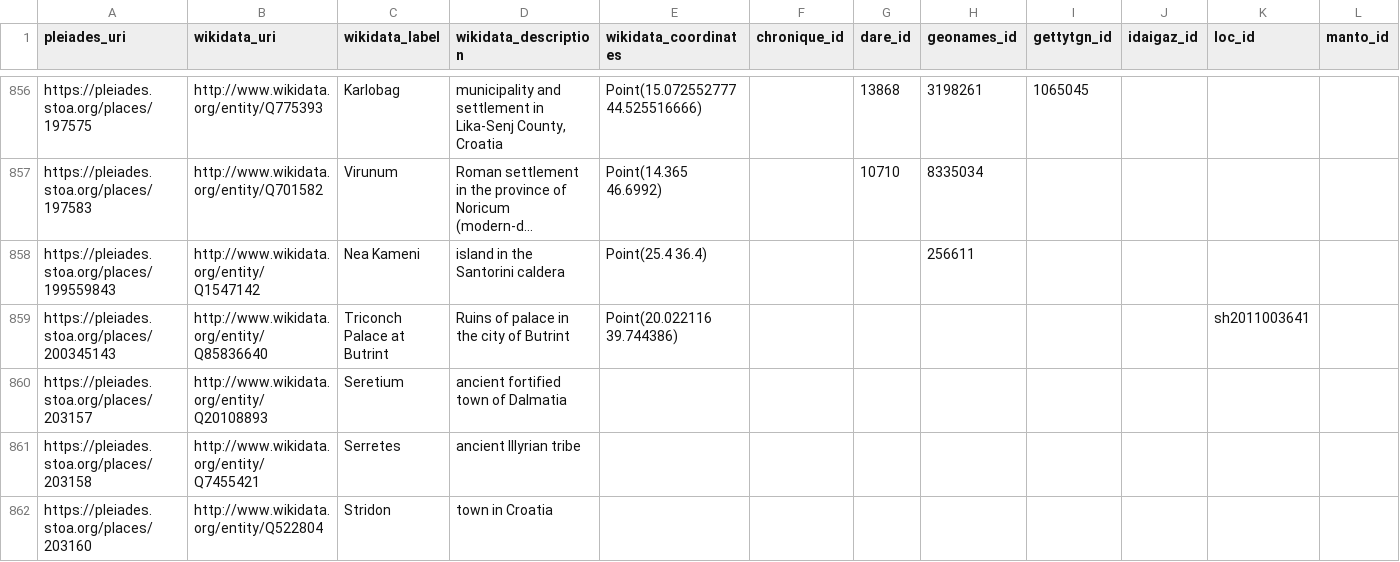
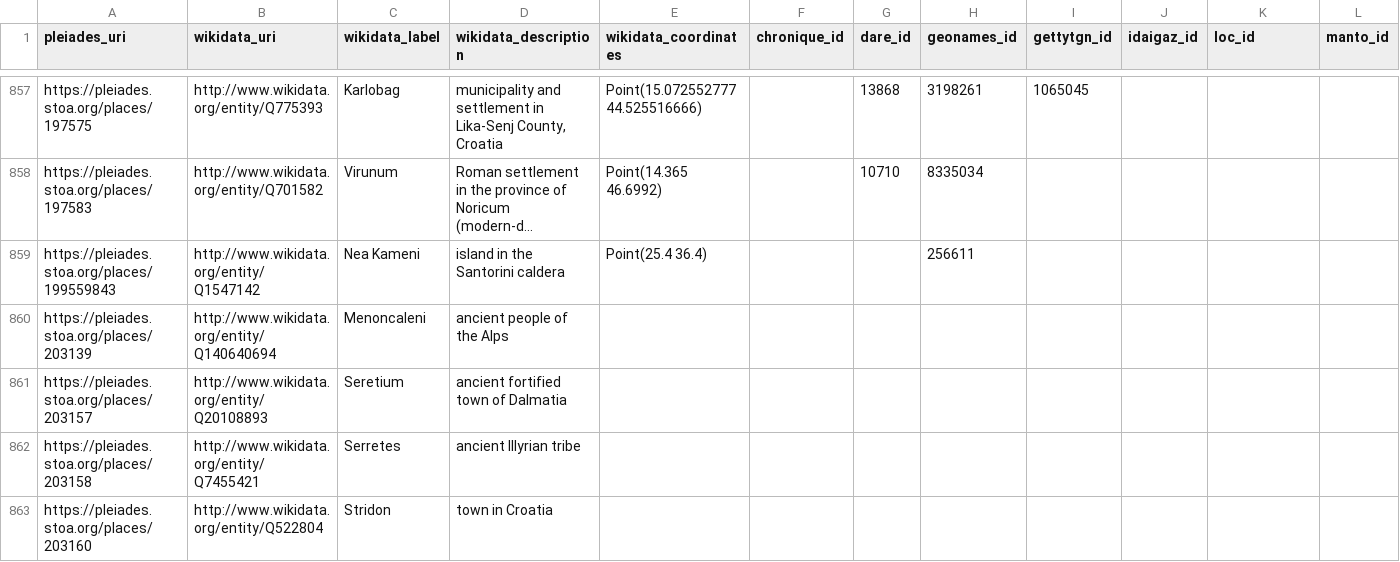
Before and after one commit to isawnyu/pleiades_wikidata, a CSV file: data/wikidata_not_in_pleiades.csv, drawn as a sheet; only a part is shown, gaps mark what is left out; long unchanged cells end in …; removed rows and columns are numbered as before the commit, all else as after; rows hold the shown columns only; the diff covers the shown part only; the diff names each change by its address in the sheet, - before the commit and + after, or states it on an @@ line.

Commit message:
updated pleiades wikidata: 16,591 Wikidata entities include a Pleiades ID property and 10,960 Pleiades entities include a Wikidata ID property. Of these, 10,667 are mutual (bidirectional). There are: 3,823 Pleiades resources to which Wikidata links can be added after they are checked; 293 Wikidata items to which Pleiades IDs can be added after they are checked; 80 Wikidata items that each link to more than one Pleiades ID (violates the Wikidata 'single-value constraint'); and 1,834 Pleiades resources to each of which more than one Wikidata Item link (violates the Wikidata 'distinct-values constraint').

```diff
--- a/data/wikidata_not_in_pleiades.csv
+++ b/data/wikidata_not_in_pleiades.csv
-row 859: https://pleiades.stoa.org/places/200345143 | http://www.wikidata.org/entity/Q85836640 | Triconch Palace at Butrint | Ruins of palace in the city of Butrint | Point(20.022116 39.744386) |  |  |  |  |  | sh2011003641
+row 860: https://pleiades.stoa.org/places/203139 | http://www.wikidata.org/entity/Q140640694 | Menoncaleni | ancient people of the Alps
```
Also changed, not shown: 7 added rows, 5 removed rows and 20 edited cells elsewhere in this file, data/pleiades_not_in_wikidata.csv, data/wikidata_that_cite_multiple_pleiades.csv, 2 other files.
